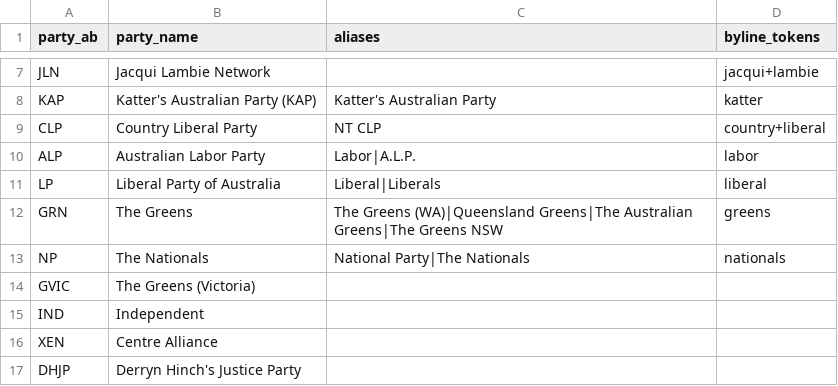
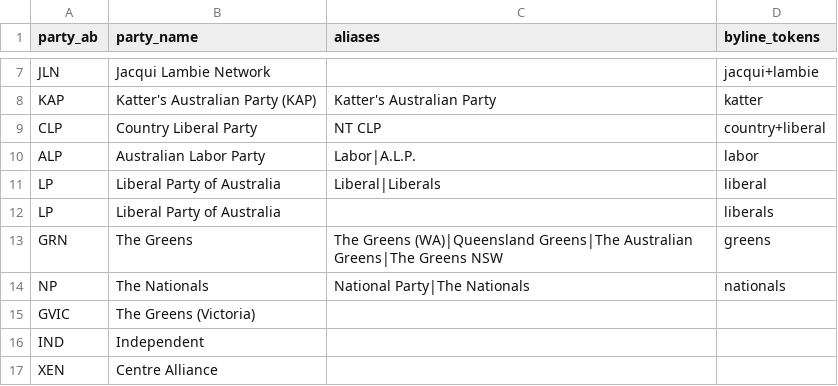
Before and after one commit to stuliveshere/FB_API, a CSV file: data/aec_parties.csv, drawn as a sheet; only a part is shown, gaps mark what is left out; the shorter side is filled out with more unchanged rows; the diff names each change by its address in the sheet, - before the commit and + after, or states it on an @@ line.

```diff
--- a/data/aec_parties.csv
+++ b/data/aec_parties.csv
+row 12: LP | Liberal Party of Australia |  | liberals
```
Also changed, not shown: 1 other file.
